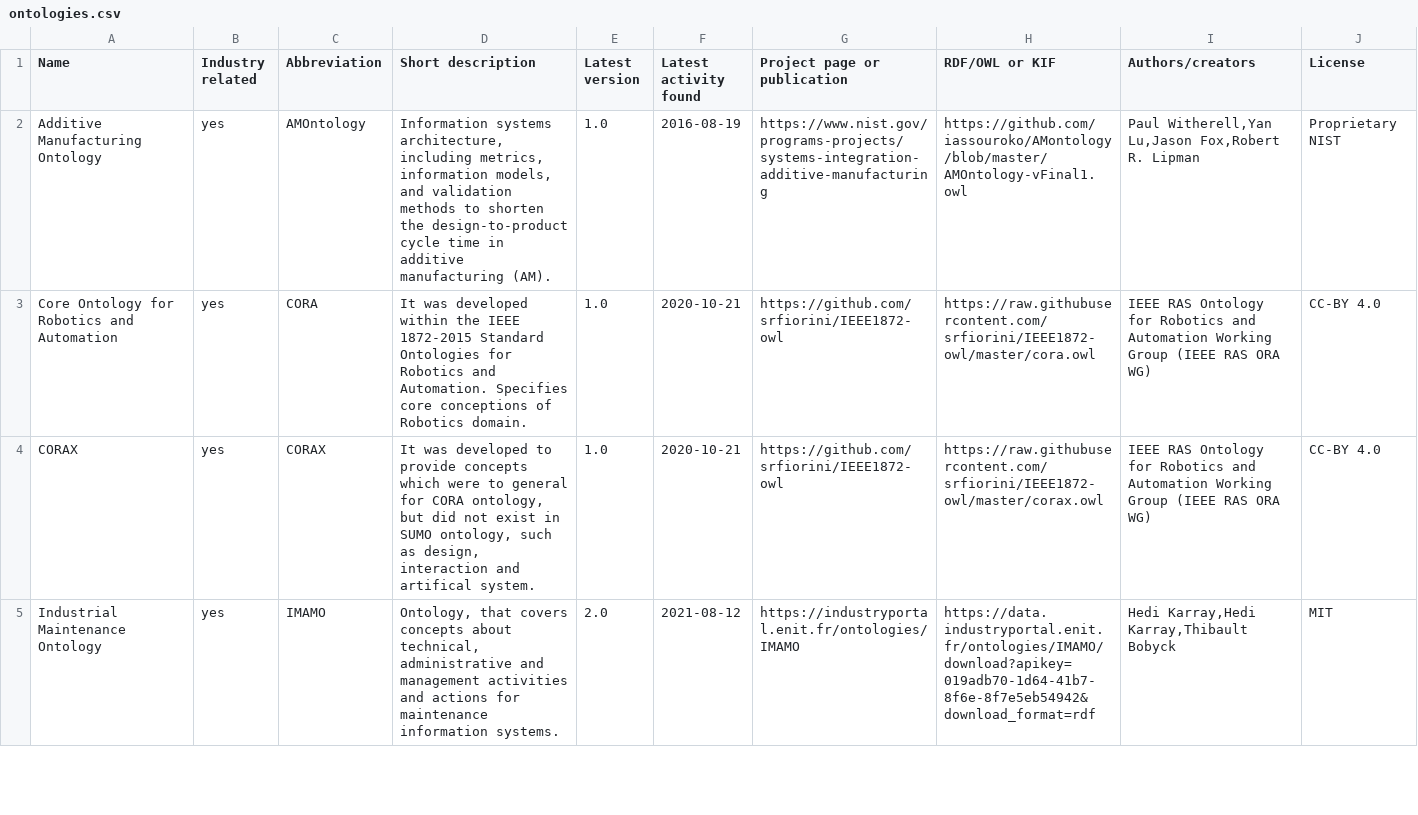
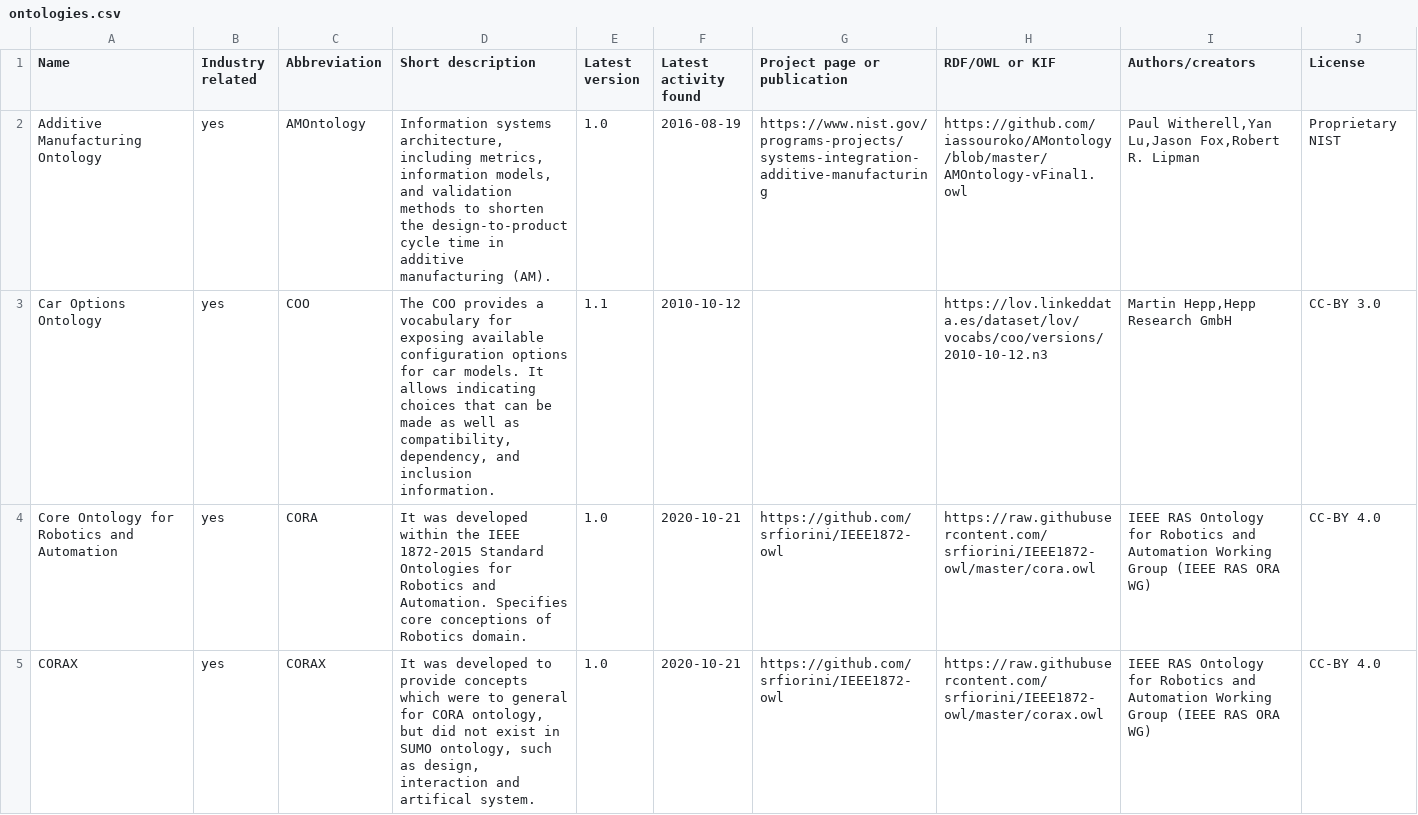
Before and after one commit to k00ni/manufacturing-industry-ontology-list, a CSV file: ontologies.csv, drawn as a sheet; only a part is shown; the shorter side is filled out with more unchanged rows.

Commit message:
readded car options ontology

```diff
--- a/ontologies.csv
+++ b/ontologies.csv
@@ -2,2 +2,3 @@ Name,Industry related,Abbreviation,Short description,Latest version,Latest activ
 Additive Manufacturing Ontology,yes,AMOntology,"Information systems architecture, including metrics, information models, and validation methods to shorten the design-to-product cycle time in additive manufacturing (AM).",1.0,2016-08-19,https://www.nist.gov/programs-projects/systems-integration-additive-manufacturing,https://github.com/iassouroko/AMontology/blob/master/AMOntology-vFinal1.owl,"Paul Witherell,Yan Lu,Jason Fox,Robert R. Lipman",Proprietary NIST
+Car Options Ontology,yes,COO,"The COO provides a vocabulary for exposing available configuration options for car models. It allows indicating choices that can be made as well as compatibility, dependency, and inclusion information.",1.1,2010-10-12,,https://lov.linkeddata.es/dataset/lov/vocabs/coo/versions/2010-10-12.n3,"Martin Hepp,Hepp Research GmbH",CC-BY 3.0
 Core Ontology for Robotics and Automation,yes,CORA,It was developed within the IEEE 1872-2015 Standard Ontologies for Robotics and Automation. Specifies core conceptions of Robotics domain.,1.0,2020-10-21,https://github.com/srfiorini/IEEE1872-owl,https://raw.githubusercontent.com/srfiorini/IEEE1872-owl/master/cora.owl,IEEE RAS Ontology for Robotics and Automation Working Group (IEEE RAS ORA WG),CC-BY 4.0
```
